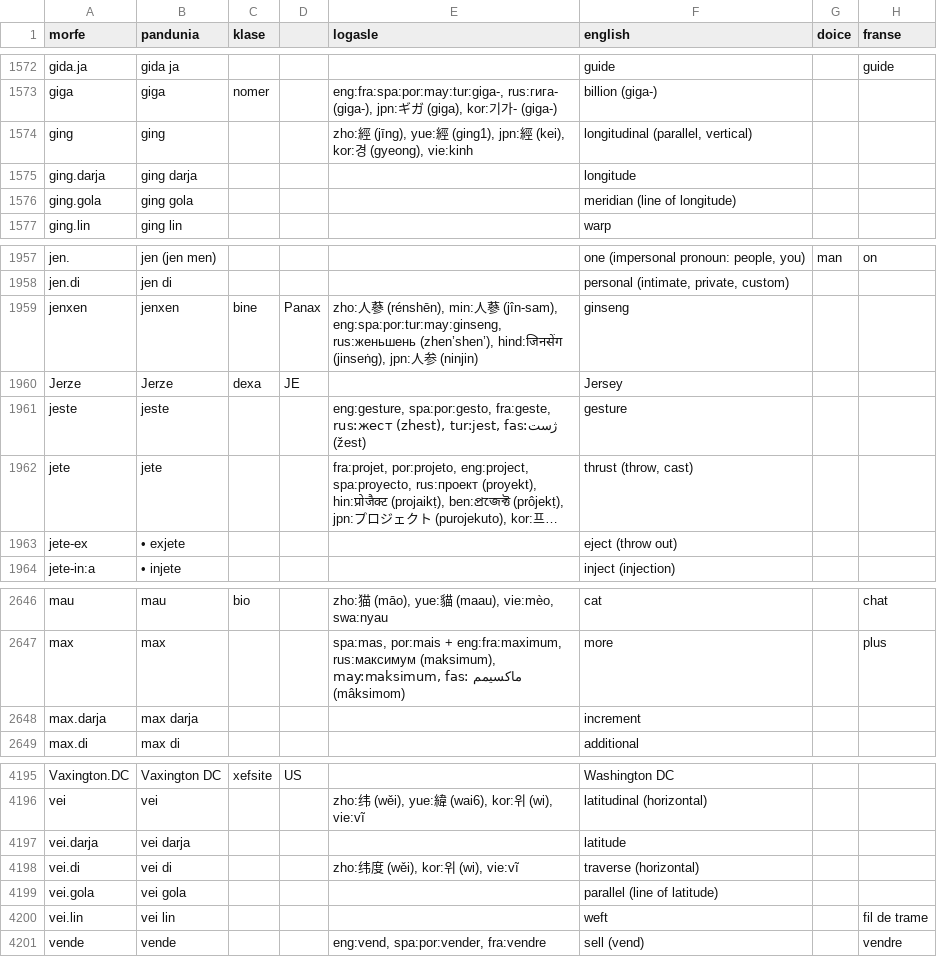
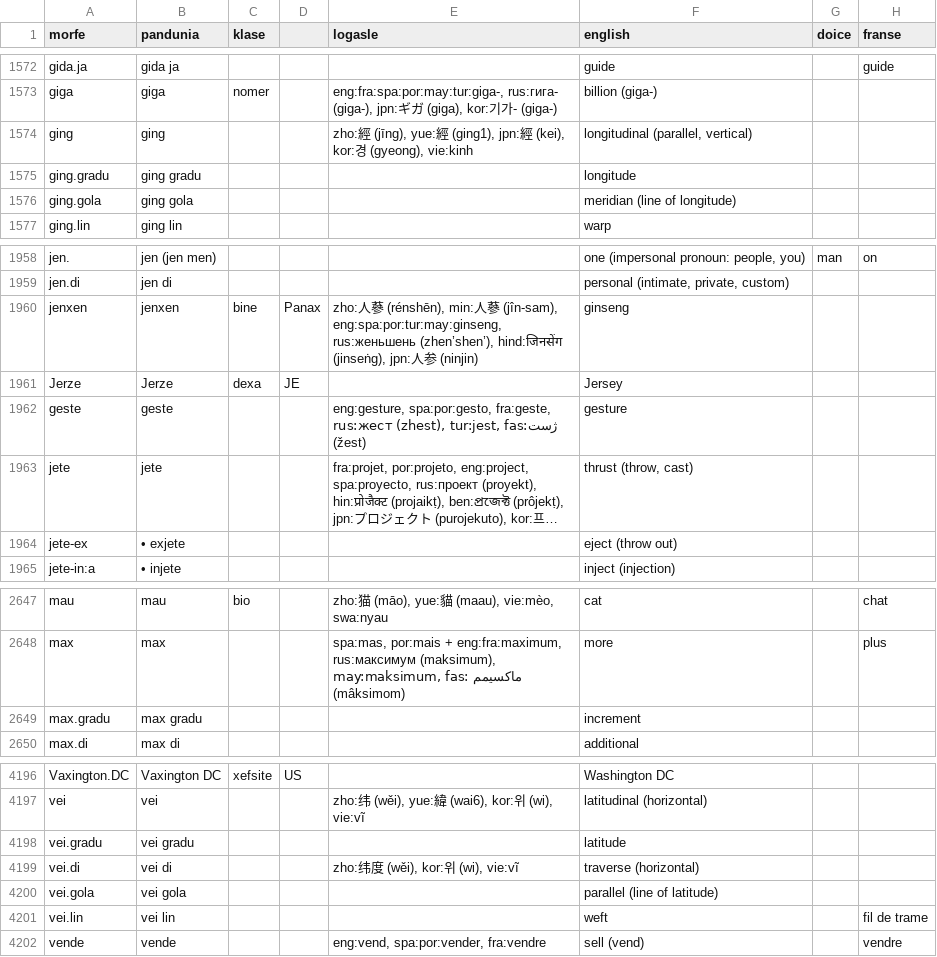
Before and after one commit to barumau/pandunia, a CSV file: lexi.csv, drawn as a sheet; only a part is shown, gaps mark what is left out; long unchanged cells end in …; addresses are those after the commit; the diff covers the shown part only; the diff names each change by its address in the sheet, - before the commit and + after, or states it on an @@ line.

Commit message:
darja > gradu

```diff
--- a/lexi.csv
+++ b/lexi.csv
-A1575 (morfe): ging.darja
+A1575 (morfe): ging.gradu
-B1575 (pandunia): ging darja
+B1575 (pandunia): ging gradu
-A1962 (morfe): jeste
+A1962 (morfe): geste
-B1962 (pandunia): jeste
+B1962 (pandunia): geste
-A2649 (morfe): max.darja
+A2649 (morfe): max.gradu
-B2649 (pandunia): max darja
+B2649 (pandunia): max gradu
-A4198 (morfe): vei.darja
+A4198 (morfe): vei.gradu
-B4198 (pandunia): vei darja
+B4198 (pandunia): vei gradu
```
Also changed, not shown: 2 added rows, 4 removed rows and 33 edited cells elsewhere in this file, 24 other files.
